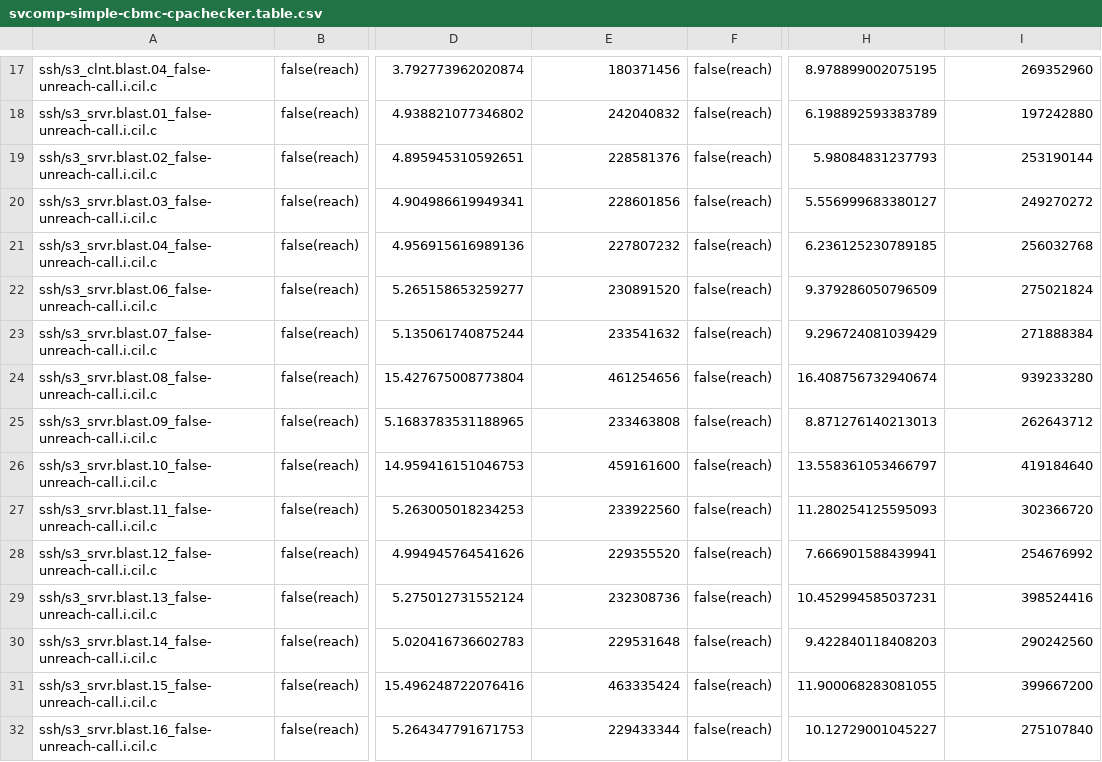
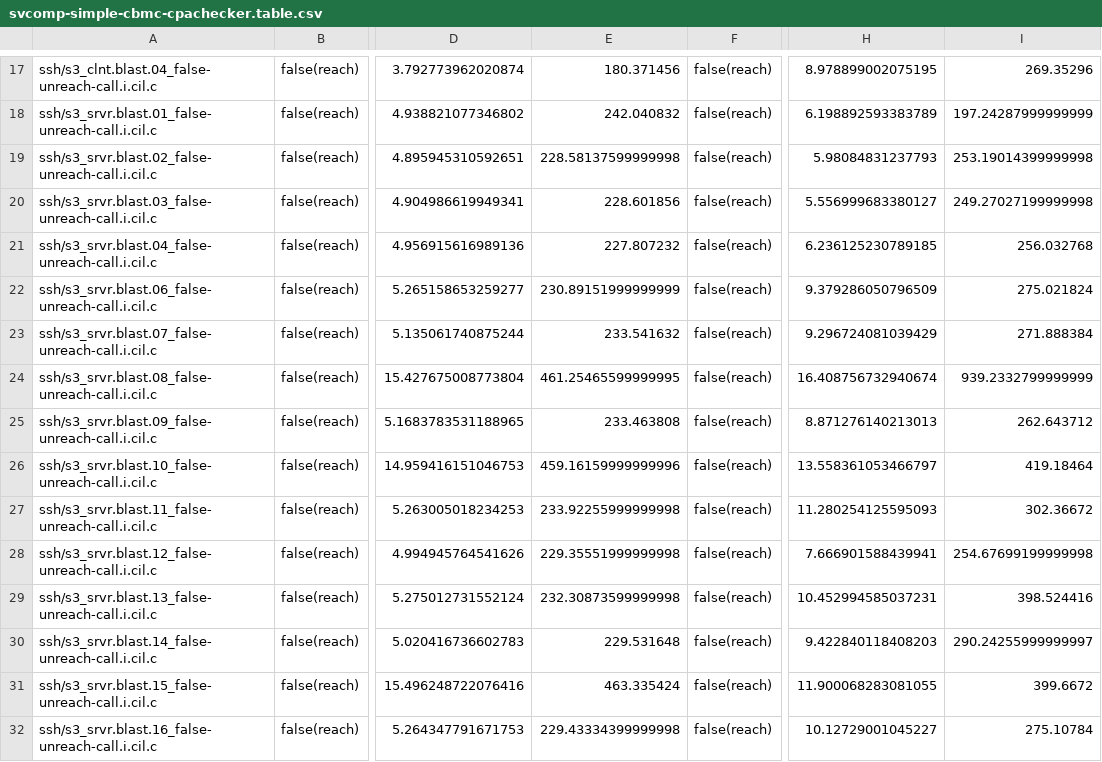
Before and after one commit to sosy-lab/benchexec, a CSV file: example-table/svcomp-simple-cbmc-cpachecker.table.csv, drawn as a sheet; only a part is shown, gaps mark what is left out; the diff covers the shown part only; the diff names each change by its address in the sheet, - before the commit and + after, or states it on an @@ line.

```diff
--- a/example-table/svcomp-simple-cbmc-cpachecker.table.csv
+++ b/example-table/svcomp-simple-cbmc-cpachecker.table.csv
-E17: 180371456
+E17: 180.371456
-I17: 269352960
+I17: 269.35296
-E18: 242040832
+E18: 242.040832
-I18: 197242880
+I18: 197.24287999999999
-E19: 228581376
+E19: 228.58137599999998
-I19: 253190144
+I19: 253.19014399999998
-E20: 228601856
+E20: 228.601856
-I20: 249270272
+I20: 249.27027199999998
-E21: 227807232
+E21: 227.807232
-I21: 256032768
+I21: 256.032768
-E22: 230891520
+E22: 230.89151999999999
-I22: 275021824
+I22: 275.021824
-E23: 233541632
+E23: 233.541632
-I23: 271888384
+I23: 271.888384
-E24: 461254656
+E24: 461.25465599999995
-I24: 939233280
+I24: 939.2332799999999
-E25: 233463808
+E25: 233.463808
-I25: 262643712
+I25: 262.643712
-E26: 459161600
+E26: 459.16159999999996
-I26: 419184640
+I26: 419.18464
-E27: 233922560
+E27: 233.92255999999998
-I27: 302366720
+I27: 302.36672
-E28: 229355520
+E28: 229.35551999999998
-I28: 254676992
+I28: 254.67699199999998
-E29: 232308736
+E29: 232.30873599999998
-I29: 398524416
+I29: 398.524416
-E30: 229531648
+E30: 229.531648
-I30: 290242560
+I30: 290.24255999999997
-E31: 463335424
+E31: 463.335424
-I31: 399667200
+I31: 399.6672
-E32: 229433344
+E32: 229.43334399999998
-I32: 275107840
+I32: 275.10784
```
Also changed, not shown: 66 edited cells elsewhere in this file, example-table/svcomp-simple-cbmc-cpachecker.diff.csv, 3 other files.
